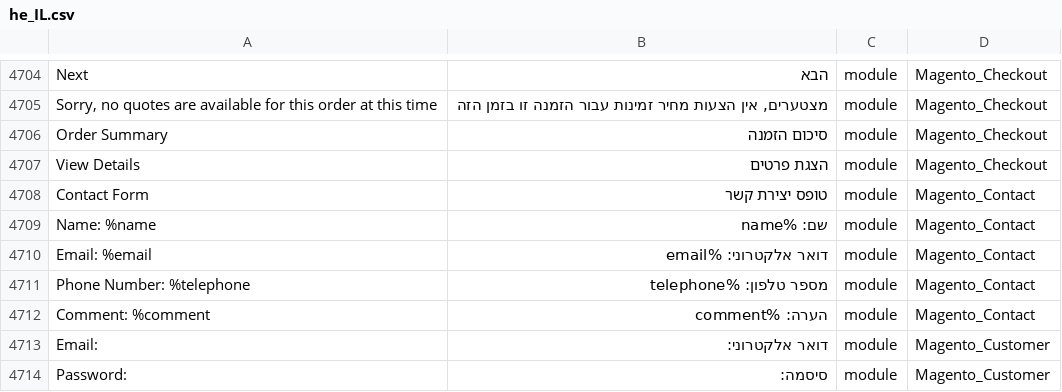
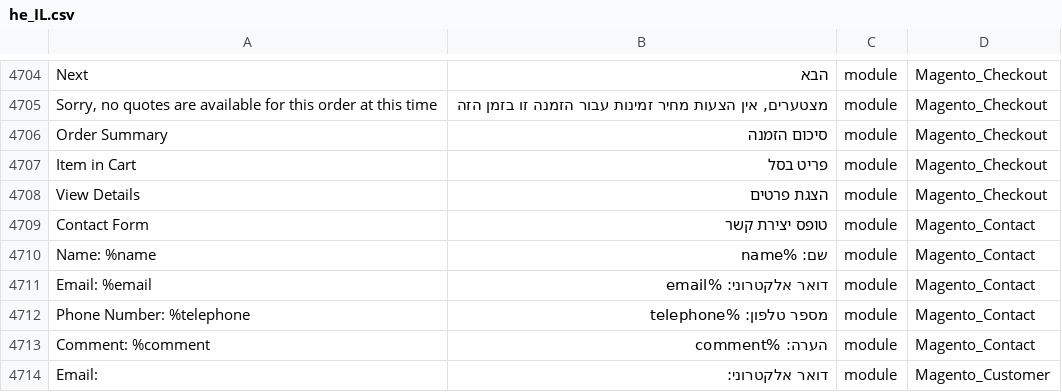
Before and after one commit to Magento2Translations/language_he_il, a CSV file: he_IL.csv, drawn as a sheet; only a part is shown, gaps mark what is left out; the shorter side is filled out with more unchanged rows; the diff names each change by its address in the sheet, - before the commit and + after, or states it on an @@ line.

```diff
--- a/he_IL.csv
+++ b/he_IL.csv
+row 4707: Item in Cart | פריט בסל | module | Magento_Checkout
```
Also changed, not shown: 1 other file.
